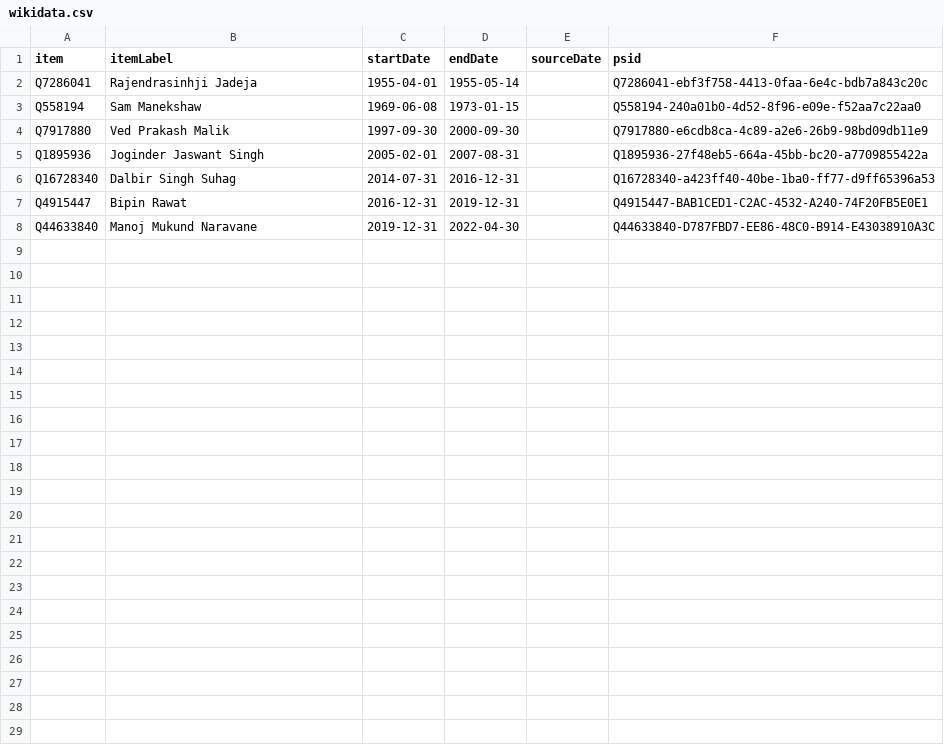
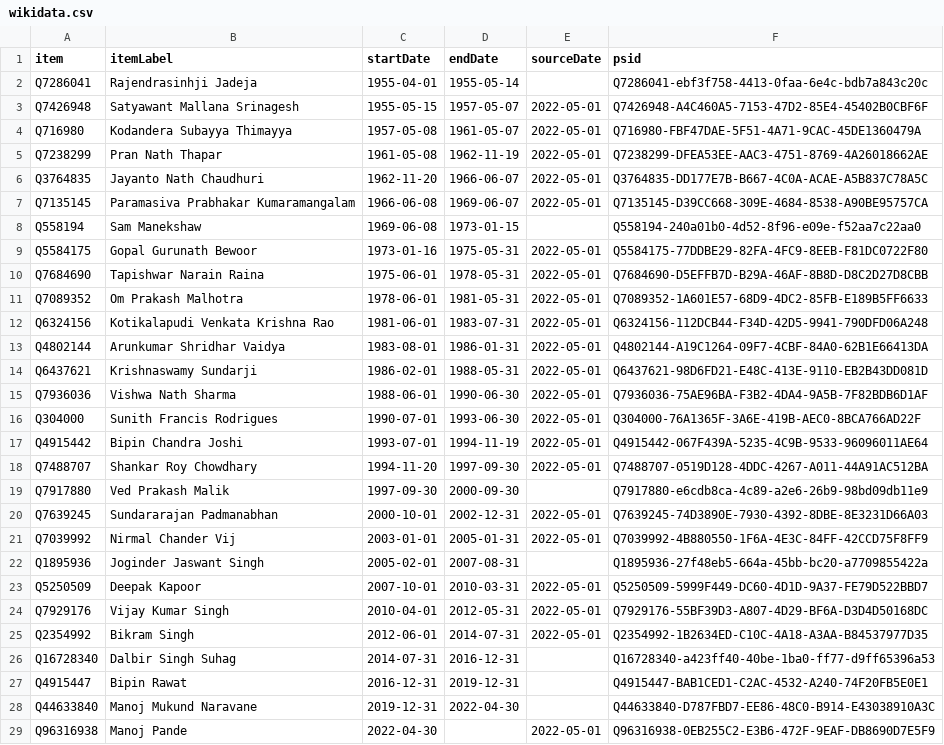
Before and after one commit to every-politician-scrapers/india-ministers, a CSV file: sources/chief-of-army/wikidata.csv, drawn as a sheet; the diff names each change by its address in the sheet, - before the commit and + after, or states it on an @@ line.

Commit message:
refresh Army Chiefs

```diff
--- a/sources/chief-of-army/wikidata.csv
+++ b/sources/chief-of-army/wikidata.csv
+row 3: Q7426948 | Satyawant Mallana Srinagesh | 1955-05-15 | 1957-05-07 | 2022-05-01 | Q7426948-A4C460A5-7153-47D2-85E4-45402B0CBF6F
+row 4: Q716980 | Kodandera Subayya Thimayya | 1957-05-08 | 1961-05-07 | 2022-05-01 | Q716980-FBF47DAE-5F51-4A71-9CAC-45DE1360479A
+row 5: Q7238299 | Pran Nath Thapar | 1961-05-08 | 1962-11-19 | 2022-05-01 | Q7238299-DFEA53EE-AAC3-4751-8769-4A26018662AE
+row 6: Q3764835 | Jayanto Nath Chaudhuri | 1962-11-20 | 1966-06-07 | 2022-05-01 | Q3764835-DD177E7B-B667-4C0A-ACAE-A5B837C78A5C
+row 7: Q7135145 | Paramasiva Prabhakar Kumaramangalam | 1966-06-08 | 1969-06-07 | 2022-05-01 | Q7135145-D39CC668-309E-4684-8538-A90BE95757CA
+row 9: Q5584175 | Gopal Gurunath Bewoor | 1973-01-16 | 1975-05-31 | 2022-05-01 | Q5584175-77DDBE29-82FA-4FC9-8EEB-F81DC0722F80
+row 10: Q7684690 | Tapishwar Narain Raina | 1975-06-01 | 1978-05-31 | 2022-05-01 | Q7684690-D5EFFB7D-B29A-46AF-8B8D-D8C2D27D8CBB
+row 11: Q7089352 | Om Prakash Malhotra | 1978-06-01 | 1981-05-31 | 2022-05-01 | Q7089352-1A601E57-68D9-4DC2-85FB-E189B5FF6633
+row 12: Q6324156 | Kotikalapudi Venkata Krishna Rao | 1981-06-01 | 1983-07-31 | 2022-05-01 | Q6324156-112DCB44-F34D-42D5-9941-790DFD06A248
+row 13: Q4802144 | Arunkumar Shridhar Vaidya | 1983-08-01 | 1986-01-31 | 2022-05-01 | Q4802144-A19C1264-09F7-4CBF-84A0-62B1E66413DA
+row 14: Q6437621 | Krishnaswamy Sundarji | 1986-02-01 | 1988-05-31 | 2022-05-01 | Q6437621-98D6FD21-E48C-413E-9110-EB2B43DD081D
+row 15: Q7936036 | Vishwa Nath Sharma | 1988-06-01 | 1990-06-30 | 2022-05-01 | Q7936036-75AE96BA-F3B2-4DA4-9A5B-7F82BDB6D1AF
+row 16: Q304000 | Sunith Francis Rodrigues | 1990-07-01 | 1993-06-30 | 2022-05-01 | Q304000-76A1365F-3A6E-419B-AEC0-8BCA766AD22F
+row 17: Q4915442 | Bipin Chandra Joshi | 1993-07-01 | 1994-11-19 | 2022-05-01 | Q4915442-067F439A-5235-4C9B-9533-96096011AE64
+row 18: Q7488707 | Shankar Roy Chowdhary | 1994-11-20 | 1997-09-30 | 2022-05-01 | Q7488707-0519D128-4DDC-4267-A011-44A91AC512BA
+row 20: Q7639245 | Sundararajan Padmanabhan | 2000-10-01 | 2002-12-31 | 2022-05-01 | Q7639245-74D3890E-7930-4392-8DBE-8E3231D66A03
+row 21: Q7039992 | Nirmal Chander Vij | 2003-01-01 | 2005-01-31 | 2022-05-01 | Q7039992-4B880550-1F6A-4E3C-84FF-42CCD75F8FF9
+row 23: Q5250509 | Deepak Kapoor | 2007-10-01 | 2010-03-31 | 2022-05-01 | Q5250509-5999F449-DC60-4D1D-9A37-FE79D522BBD7
+row 24: Q7929176 | Vijay Kumar Singh | 2010-04-01 | 2012-05-31 | 2022-05-01 | Q7929176-55BF39D3-A807-4D29-BF6A-D3D4D50168DC
+row 25: Q2354992 | Bikram Singh | 2012-06-01 | 2014-07-31 | 2022-05-01 | Q2354992-1B2634ED-C10C-4A18-A3AA-B84537977D35
+row 29: Q96316938 | Manoj Pande | 2022-04-30 |  | 2022-05-01 | Q96316938-0EB255C2-E3B6-472F-9EAF-DB8690D7E5F9
```
Also changed, not shown: sources/chief-of-army/diff.csv.
